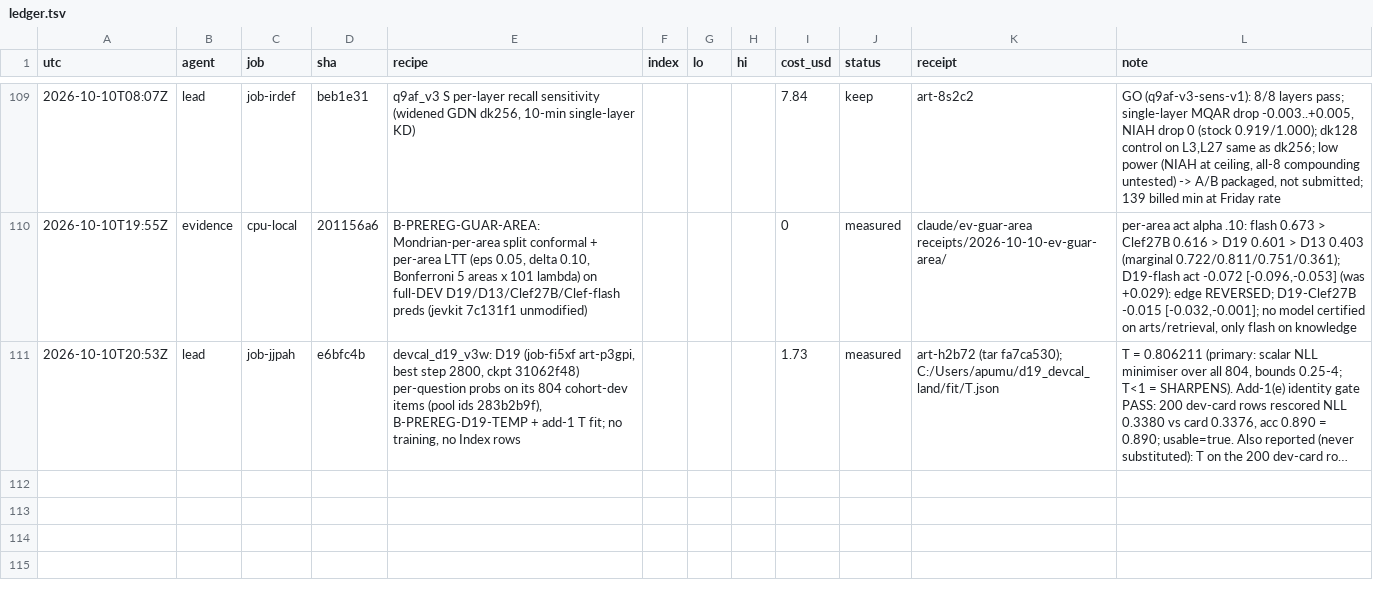
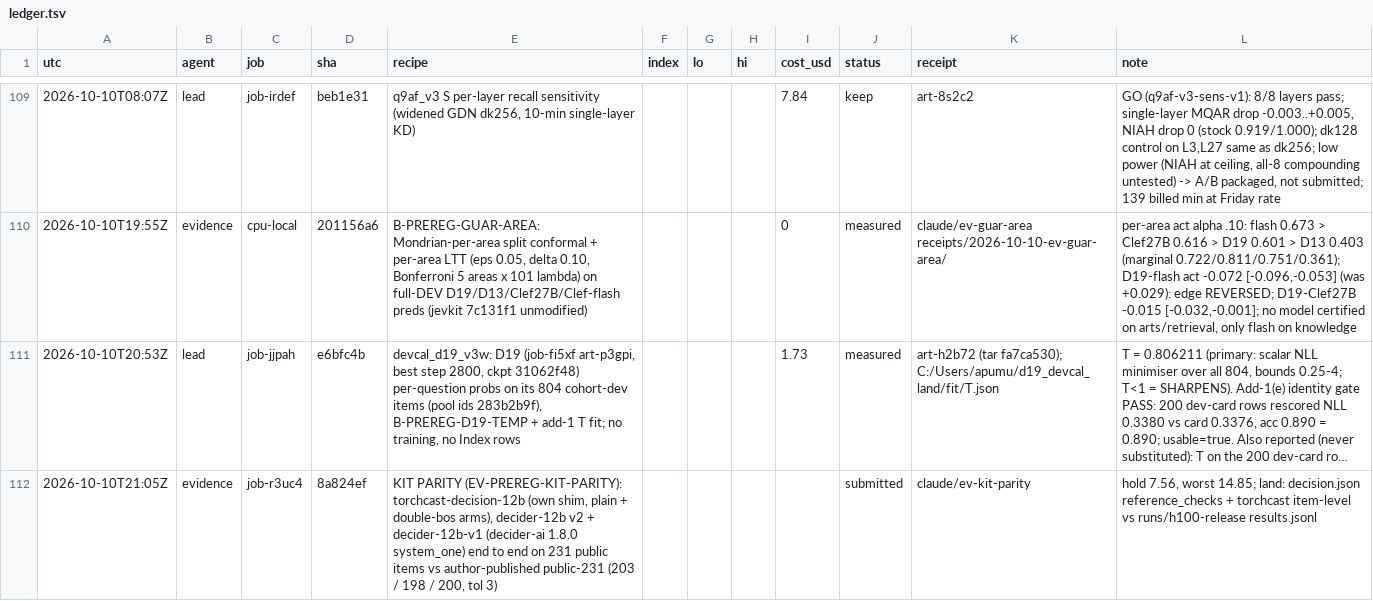
Before and after one commit to apumutyala/State-Space-Decision-Model, a TSV file: results/ledger.tsv, drawn as a sheet; only a part is shown, gaps mark what is left out; long unchanged cells end in …; the diff names each change by its address in the sheet, - before the commit and + after, or states it on an @@ line.

Commit message:
ledger/BOARD: KIT PARITY rows 2-4 submitted as job-r3uc4

```diff
--- a/results/ledger.tsv
+++ b/results/ledger.tsv
+row 112: 2026-10-10T21:05Z | evidence | job-r3uc4 | 8a824ef | KIT PARITY (EV-PREREG-KIT-PARITY): torchcast-decision-12b (own shim, plain + double-bos arms), decider-12b v2 + decider-12b-v1 (decider-ai 1.8.0 system_one) end to end on 231 public items vs author-published public-231 (203 / 198 / 200, tol 3) |  |  |  |  | submitted | claude/ev-kit-parity | hold 7.56, worst 14.85; land: decision.json reference_checks + torchcast item-level vs runs/h100-release results.jsonl
```
Also changed, not shown: 1 other file.
